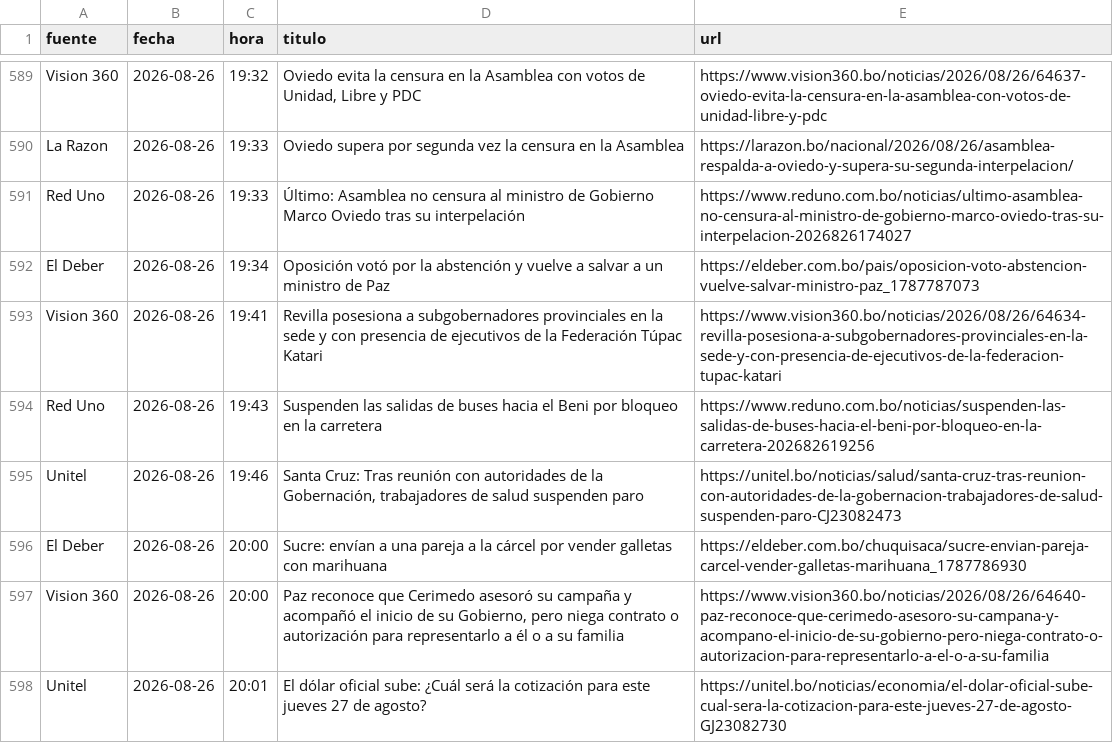
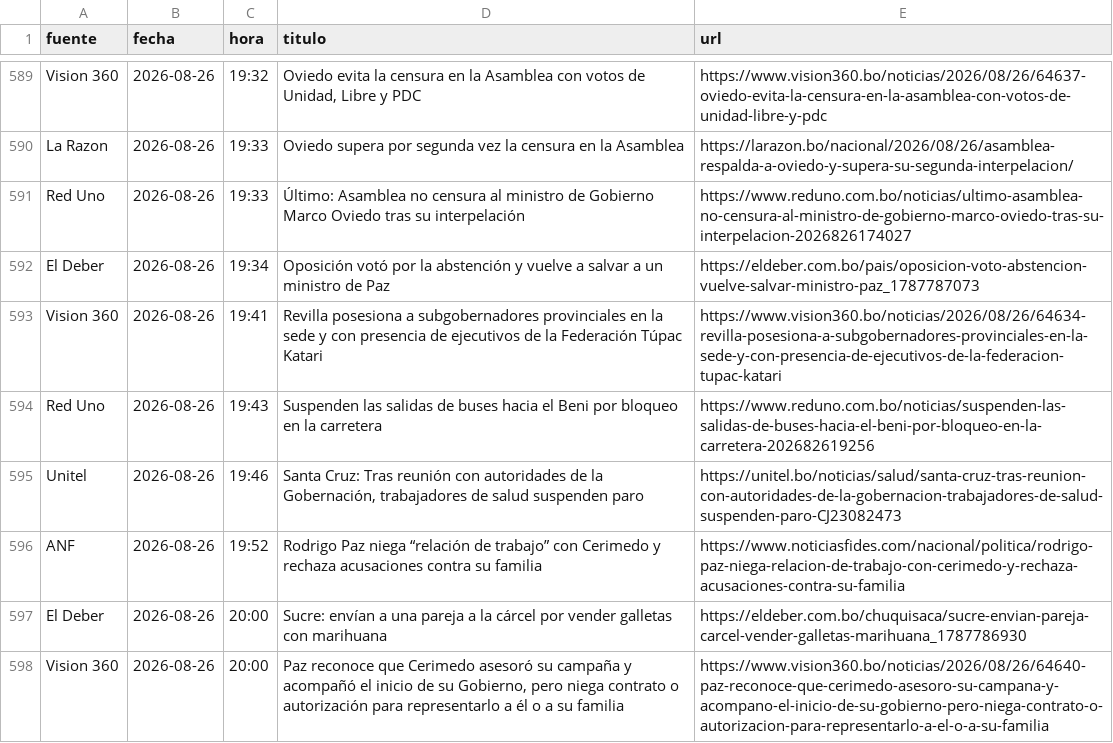
Before and after one commit to BohozX/Indices-de-Incertidumbre, a CSV file: noticias_ultimos_7_dias_publico.csv, drawn as a sheet; only a part is shown, gaps mark what is left out; the shorter side is filled out with more unchanged rows.

```diff
--- a/noticias_ultimos_7_dias_publico.csv
+++ b/noticias_ultimos_7_dias_publico.csv
@@ -595,2 +595,3 @@ Red Uno,2026-08-26,19:43,Suspenden las salidas de buses hacia el Beni por bloque
 Unitel,2026-08-26,19:46,"Santa Cruz: Tras reunión con autoridades de la Gobernación, trabajadores de salud suspenden paro",https://unitel.bo/noticias/salud/santa-cruz-tras-reunion-con-autoridades-de-la-gobernacion-trabajadores-de-salud-suspenden-paro-CJ23082473
+ANF,2026-08-26,19:52,Rodrigo Paz niega “relación de trabajo” con Cerimedo y rechaza acusaciones contra su familia,https://www.noticiasfides.com/nacional/politica/rodrigo-paz-niega-relacion-de-trabajo-con-cerimedo-y-rechaza-acusaciones-contra-su-familia
 El Deber,2026-08-26,20:00,Sucre: envían a una pareja a la cárcel por vender galletas con marihuana,https://eldeber.com.bo/chuquisaca/sucre-envian-pareja-carcel-vender-galletas-marihuana_1787786930
```
Also changed, not shown: 1 other file.
